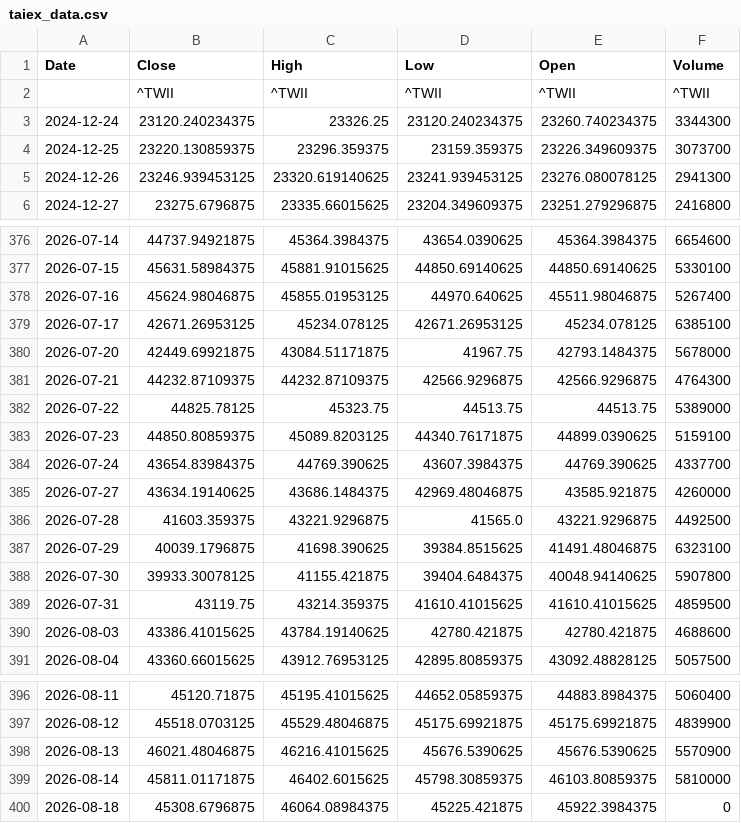
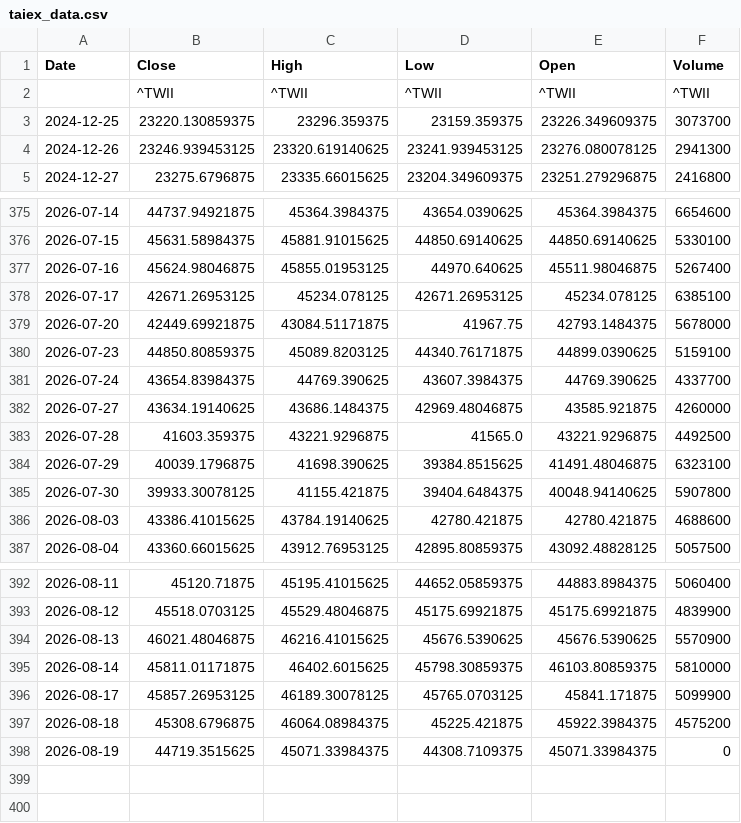
Before and after one commit to klee6153/my-stock-quant, a CSV file: taiex_data.csv, drawn as a sheet; only a part is shown, gaps mark what is left out.

```diff
--- a/taiex_data.csv
+++ b/taiex_data.csv
@@ -2,3 +2,2 @@ Date,Close,High,Low,Open,Volume
 ,^TWII,^TWII,^TWII,^TWII,^TWII
-2024-12-24,23120.240234375,23326.25,23120.240234375,23260.740234375,3344300
 2024-12-25,23220.130859375,23296.359375,23159.359375,23226.349609375,3073700
@@ -380,4 +379,2 @@ Date,Close,High,Low,Open,Volume
 2026-07-20,42449.69921875,43084.51171875,41967.75,42793.1484375,5678000
-2026-07-21,44232.87109375,44232.87109375,42566.9296875,42566.9296875,4764300
-2026-07-22,44825.78125,45323.75,44513.75,44513.75,5389000
 2026-07-23,44850.80859375,45089.8203125,44340.76171875,44899.0390625,5159100
@@ -388,3 +385,2 @@ Date,Close,High,Low,Open,Volume
 2026-07-30,39933.30078125,41155.421875,39404.6484375,40048.94140625,5907800
-2026-07-31,43119.75,43214.359375,41610.41015625,41610.41015625,4859500
 2026-08-03,43386.41015625,43784.19140625,42780.421875,42780.421875,4688600
@@ -399,2 +395,4 @@ Date,Close,High,Low,Open,Volume
 2026-08-14,45811.01171875,46402.6015625,45798.30859375,46103.80859375,5810000
-2026-08-18,45308.6796875,46064.08984375,45225.421875,45922.3984375,0
+2026-08-17,45857.26953125,46189.30078125,45765.0703125,45841.171875,5099900
+2026-08-18,45308.6796875,46064.08984375,45225.421875,45922.3984375,4575200
+2026-08-19,44719.3515625,45071.33984375,44308.7109375,45071.33984375,0
```
